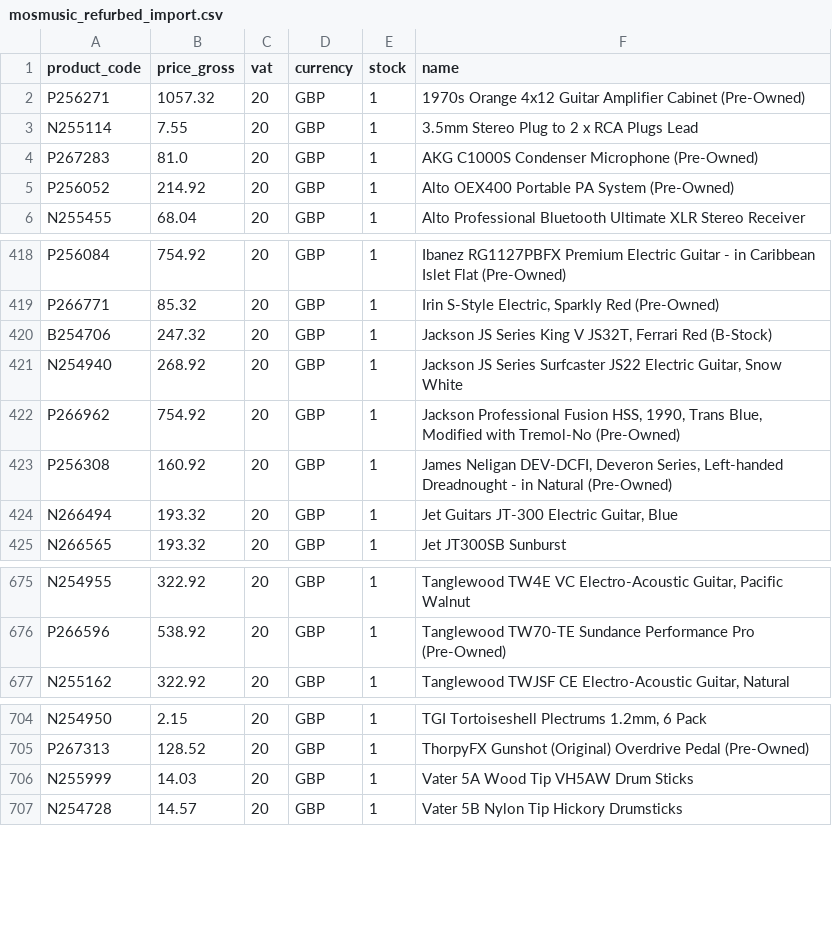
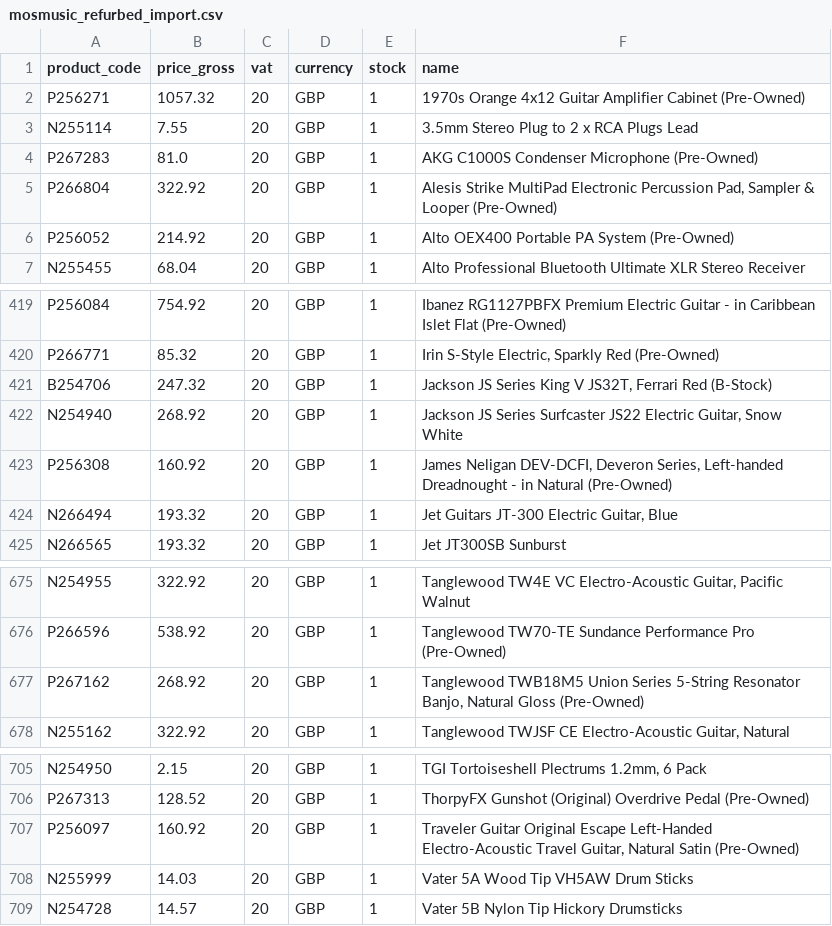
Before and after one commit to brendanrefurbed/supplier-feeds-public, a CSV file: mosmusic_refurbed_import.csv, drawn as a sheet; only a part is shown, gaps mark what is left out; removed rows and columns are numbered as before the commit, all else as after; the diff names each change by its address in the sheet, - before the commit and + after, or states it on an @@ line.

```diff
--- a/mosmusic_refurbed_import.csv
+++ b/mosmusic_refurbed_import.csv
+row 5: P266804 | 322.92 | 20 | GBP | 1 | Alesis Strike MultiPad Electronic Percussion Pad, Sampler & Looper (Pre-Owned)
-row 422: P266962 | 754.92 | 20 | GBP | 1 | Jackson Professional Fusion HSS, 1990, Trans Blue, Modified with Tremol-No (Pre-Owned)
+row 677: P267162 | 268.92 | 20 | GBP | 1 | Tanglewood TWB18M5 Union Series 5-String Resonator Banjo, Natural Gloss (Pre-Owned)
+row 707: P256097 | 160.92 | 20 | GBP | 1 | Traveler Guitar Original Escape Left-Handed Electro-Acoustic Travel Guitar, Natural Satin (Pre-Owned)
```
